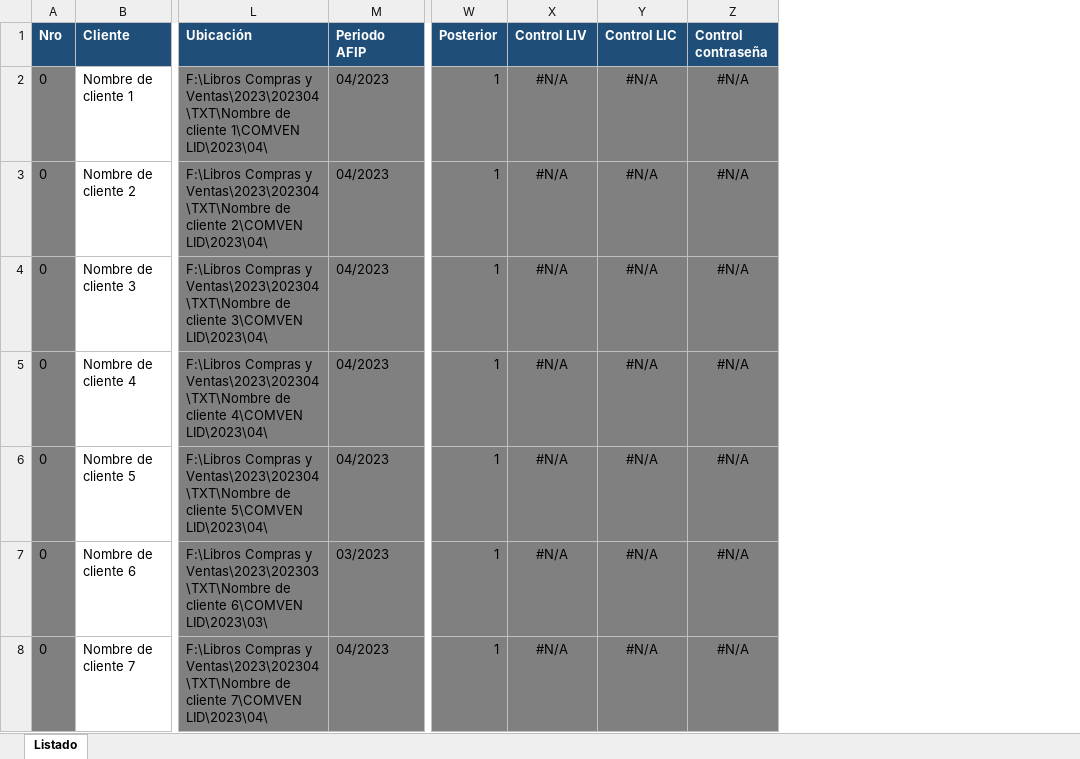
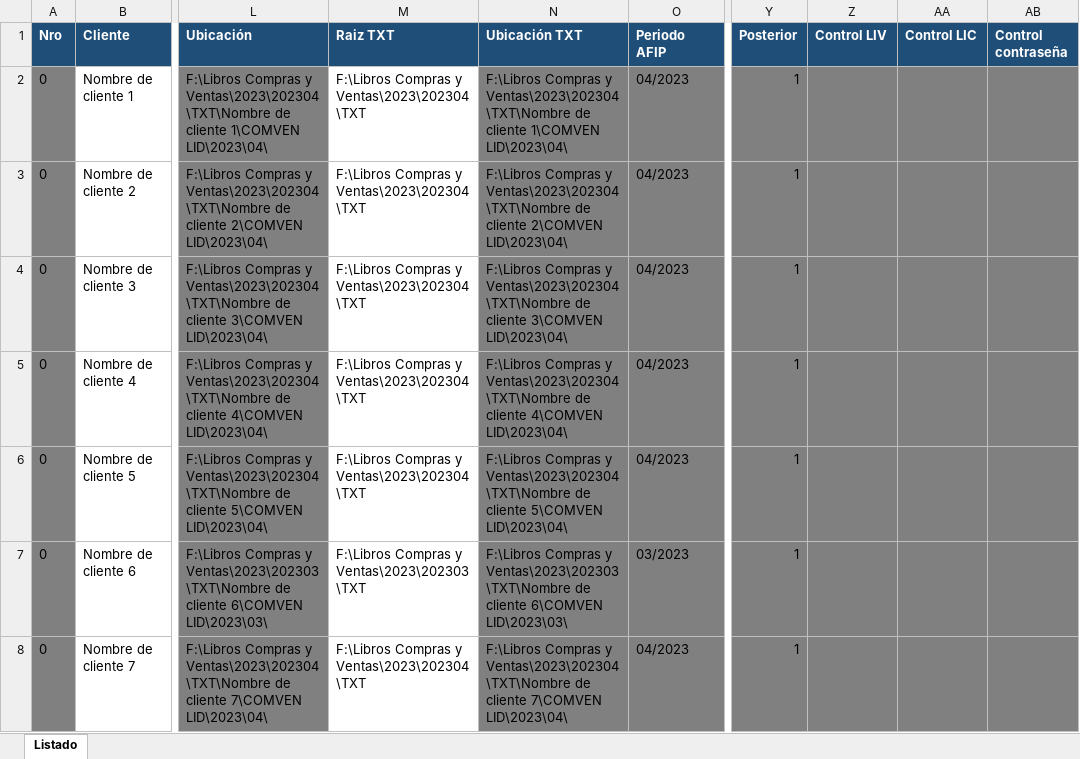
Before and after one commit to abustosp/Descarga-y-Carga-COMVEN-LID, an Excel workbook: Lista TXT SOS.xlsx, sheet Listado, drawn as a sheet; only a part is shown, gaps mark what is left out; values as stored, in another font and other column widths than the file's, no borders; addresses are those after the commit; the diff covers the shown part only; the diff names each change by its address in the sheet, - before the commit and + after, or states it on an @@ line.

Commit message:
Update Excel

```diff
--- a/Lista TXT SOS.xlsx (sheet Listado)
+++ b/Lista TXT SOS.xlsx (sheet Listado)
+column M (Raiz TXT), rows 2-8: F:\Libros Compras y Ventas\2023\202304\TXT | F:\Libros Compras y Ventas\2023\202304\TXT | F:\Libros Compras y Ventas\2023\202304\TXT | F:\Libros Compras y Ventas\2023\202304\TXT | F:\Libros Compras y Ventas\2023\202304\TXT | F:\Libros Compras y Ventas\2023\202303\TXT | F:\Libros Compras y Ventas\2023\202304\TXT
+column N (Ubicación TXT), rows 2-8: F:\Libros Compras y Ventas\2023\202304\TXT\Nombre de cliente 1\COMVEN LID\2023\04\ | F:\Libros Compras y Ventas\2023\202304\TXT\Nombre de cliente 2\COMVEN LID\2023\04\ | F:\Libros Compras y Ventas\2023\202304\TXT\Nombre de cliente 3\COMVEN LID\2023\04\ | F:\Libros Compras y Ventas\2023\202304\TXT\Nombre de cliente 4\COMVEN LID\2023\04\ | F:\Libros Compras y Ventas\2023\202304\TXT\Nombre de cliente 5\COMVEN LID\2023\04\ | F:\Libros Compras y Ventas\2023\202303\TXT\Nombre de cliente 6\COMVEN LID\2023\03\ | F:\Libros Compras y Ventas\2023\202304\TXT\Nombre de cliente 7\COMVEN LID\2023\04\
-Z2:Z8 (Control LIV): #N/A
+Z2:Z8 (Control LIV): (empty)
-AA2:AA8 (Control LIC): #N/A
+AA2:AA8 (Control LIC): (empty)
-AB2:AB8 (Control contraseña): #N/A
+AB2:AB8 (Control contraseña): (empty)
```
Also changed, not shown: 165 edited cells elsewhere in this sheet, formulas that keep their value.
